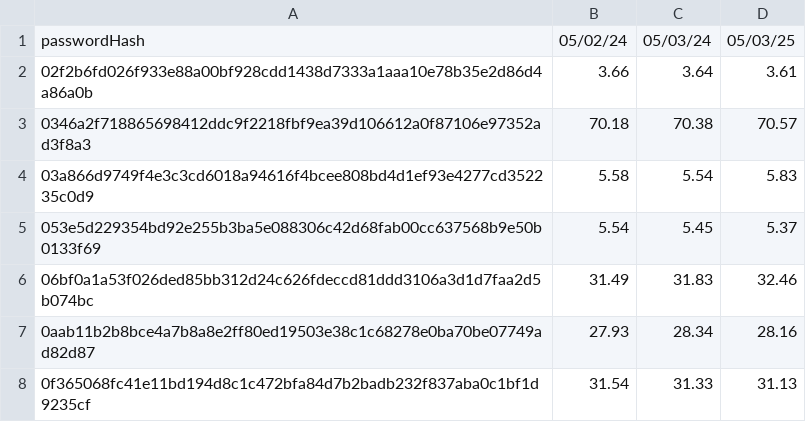
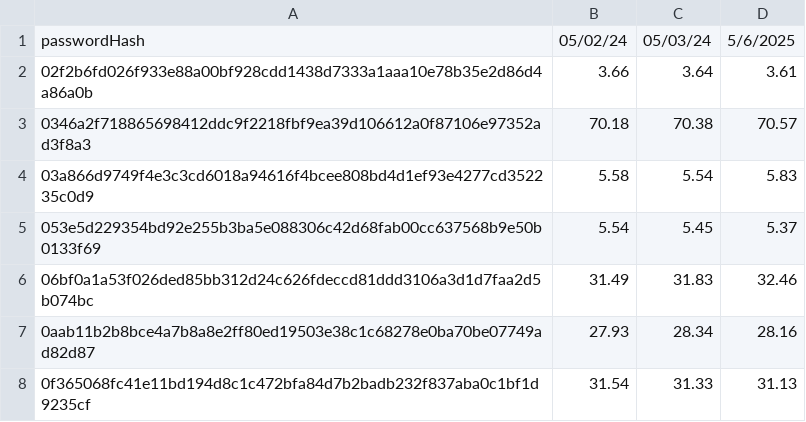
Before and after one commit to GreenPandaStudios/attendance-tracker, a CSV file: privateInfo.csv, drawn as a sheet; only a part is shown.

Commit message:
Add files via upload

```diff
--- a/privateInfo.csv
+++ b/privateInfo.csv
@@ -1,2 +1,2 @@
-passwordHash,05/02/24,05/03/24,05/03/25,,,,,
+passwordHash,05/02/24,05/03/24,5/6/2025,,,,,
 02f2b6fd026f933e88a00bf928cdd1438d7333a1aaa10e78b35e2d86d4a86a0b,3.66,3.64,3.61,,,,,
```
